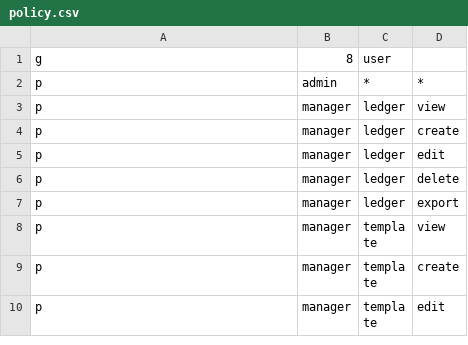
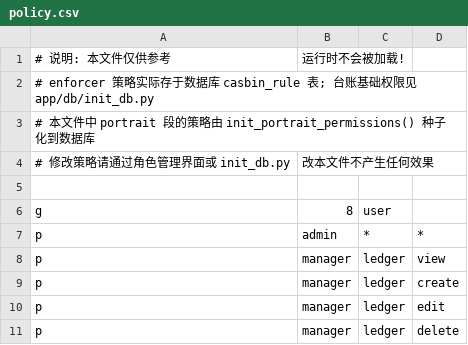
Before and after one commit to guyuedumingx/taizhang, a CSV file: backend/app/core/policy.csv, drawn as a sheet; only a part is shown; the shorter side is filled out with more unchanged rows.

Commit message:
fix(portrait): 批次7 评审修复——策略生效链路 + 建表注册 + py3.9 兼容
- rbac_model.conf: matcher 支持策略侧通配符, 此前 p,admin,*,* 永不命中
- init_db.py: 新增 init_portrait_permissions() 并接入 init_db(), portrait
  策略真正写入 casbin_rule (policy.csv 运行时不加载, 已加说明头)
- init_db.py: 顶部 import portrait models, create_all 可建 21 张 portrait 表
- config.py: 补 FIRST_SUPERUSER/FIRST_SUPERUSER_PASSWORD 默认值,
  修复 init_db.py 必崩的 AttributeError (两分支均存在的历史问题)
- init_portrait_workflows.py: int|None -> Optional[int], 兼容 Python 3.9
- 影响清单文档增补批次7与未修复事项记录

验证: init_db.py 完整跑通; enforce 4 用例通过(含负例); 策略幂等(重跑仍 10 条);
api/services/db 三套件与修复前基线逐名 diff 零新增失败

```diff
--- a/backend/app/core/policy.csv
+++ b/backend/app/core/policy.csv
@@ -1 +1,6 @@
+# 说明: 本文件仅供参考, 运行时不会被加载!
+# enforcer 策略实际存于数据库 casbin_rule 表; 台账基础权限见 app/db/init_db.py
+# 本文件中 portrait 段的策略由 init_portrait_permissions() 种子化到数据库
+# 修改策略请通过角色管理界面或 init_db.py, 改本文件不产生任何效果
+
 g, 8, user
```
Also changed, not shown: 5 other files.
